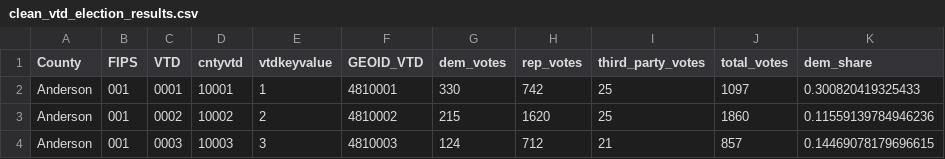
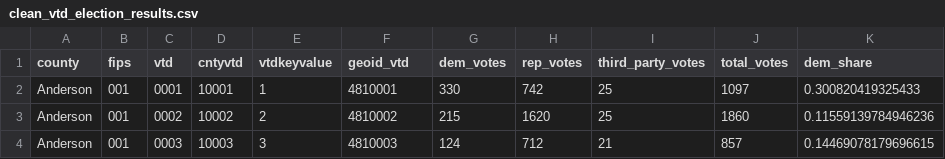
Before and after one commit to algorithmicprogrammer/texas-gerrymandering-hb4, a CSV file: data/interim/clean_vtd_election_results.csv, drawn as a sheet; only a part is shown.

Commit message:
data: fix election results cleaning nb to make all columns lowercase

```diff
--- a/data/interim/clean_vtd_election_results.csv
+++ b/data/interim/clean_vtd_election_results.csv
@@ -1,2 +1,2 @@
-County,FIPS,VTD,cntyvtd,vtdkeyvalue,GEOID_VTD,dem_votes,rep_votes,third_party_votes,total_votes,dem_share
+county,fips,vtd,cntyvtd,vtdkeyvalue,geoid_vtd,dem_votes,rep_votes,third_party_votes,total_votes,dem_share
 Anderson,001,0001,10001,1,4810001,330,742,25,1097,0.300820419325433
```
Also changed, not shown: 3 other files.
